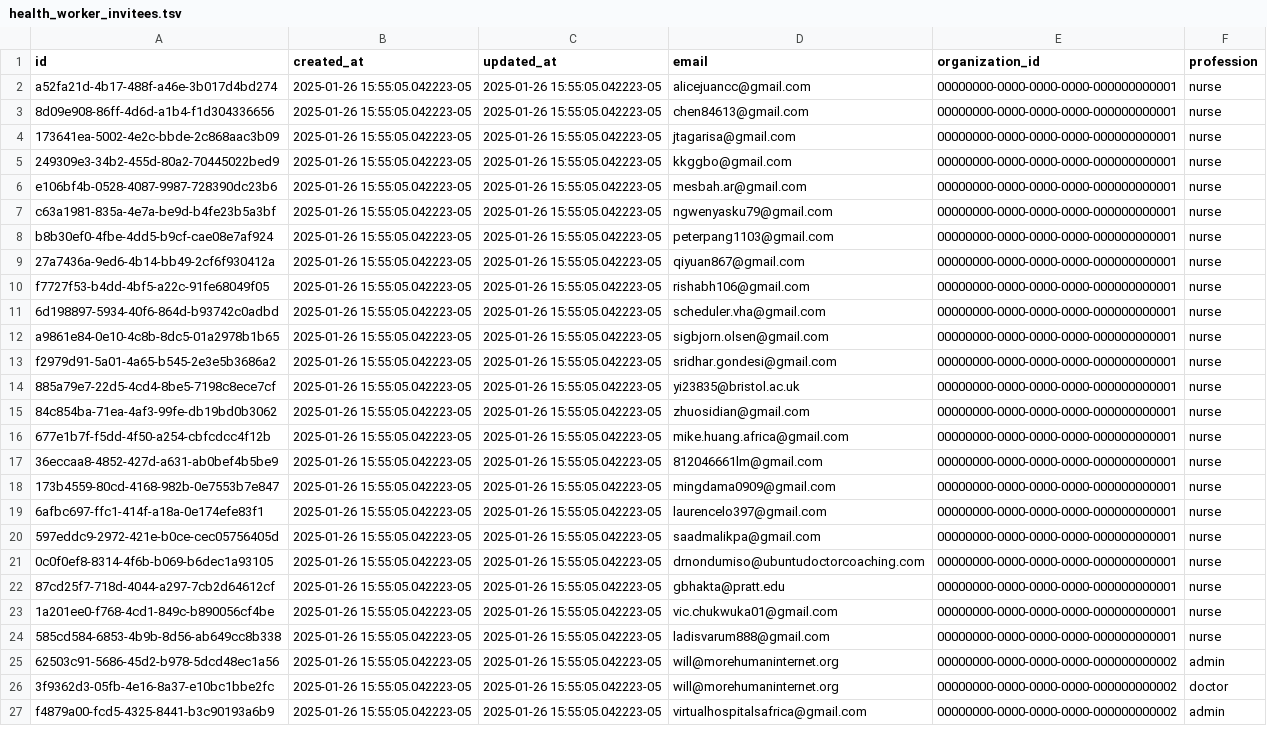
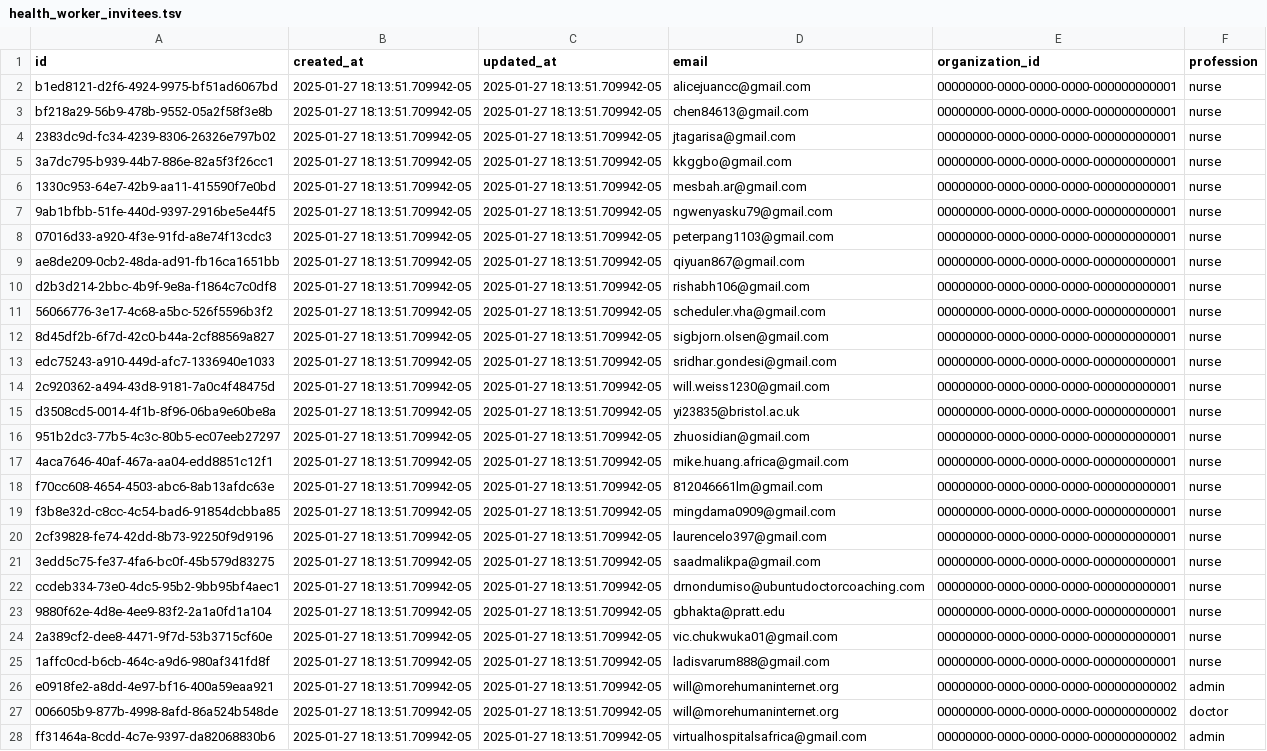
Before and after one commit to txandmj/virtual-hospitals-africa, a TSV file: db/seed/dumps/health_worker_invitees.tsv, drawn as a sheet; only a part is shown; addresses are those after the commit; the diff covers the shown part only; the diff names each change by its address in the sheet, - before the commit and + after, or states it on an @@ line.

```diff
--- a/db/seed/dumps/health_worker_invitees.tsv
+++ b/db/seed/dumps/health_worker_invitees.tsv
-A2 (id): a52fa21d-4b17-488f-a46e-3b017d4bd274
+A2 (id): b1ed8121-d2f6-4924-9975-bf51ad6067bd
-B2:B13 (created_at): 2025-01-26 15:55:05.042223-05
+B2:B13 (created_at): 2025-01-27 18:13:51.709942-05
-C2:C13 (updated_at): 2025-01-26 15:55:05.042223-05
+C2:C13 (updated_at): 2025-01-27 18:13:51.709942-05
-A3 (id): 8d09e908-86ff-4d6d-a1b4-f1d304336656
+A3 (id): bf218a29-56b9-478b-9552-05a2f58f3e8b
-A4 (id): 173641ea-5002-4e2c-bbde-2c868aac3b09
+A4 (id): 2383dc9d-fc34-4239-8306-26326e797b02
-A5 (id): 249309e3-34b2-455d-80a2-70445022bed9
+A5 (id): 3a7dc795-b939-44b7-886e-82a5f3f26cc1
-A6 (id): e106bf4b-0528-4087-9987-728390dc23b6
+A6 (id): 1330c953-64e7-42b9-aa11-415590f7e0bd
-A7 (id): c63a1981-835a-4e7a-be9d-b4fe23b5a3bf
+A7 (id): 9ab1bfbb-51fe-440d-9397-2916be5e44f5
-A8 (id): b8b30ef0-4fbe-4dd5-b9cf-cae08e7af924
+A8 (id): 07016d33-a920-4f3e-91fd-a8e74f13cdc3
-A9 (id): 27a7436a-9ed6-4b14-bb49-2cf6f930412a
+A9 (id): ae8de209-0cb2-48da-ad91-fb16ca1651bb
-A10 (id): f7727f53-b4dd-4bf5-a22c-91fe68049f05
+A10 (id): d2b3d214-2bbc-4b9f-9e8a-f1864c7c0df8
-A11 (id): 6d198897-5934-40f6-864d-b93742c0adbd
+A11 (id): 56066776-3e17-4c68-a5bc-526f5596b3f2
-A12 (id): a9861e84-0e10-4c8b-8dc5-01a2978b1b65
+A12 (id): 8d45df2b-6f7d-42c0-b44a-2cf88569a827
-A13 (id): f2979d91-5a01-4a65-b545-2e3e5b3686a2
+A13 (id): edc75243-a910-449d-afc7-1336940e1033
+row 14: 2c920362-a494-43d8-9181-7a0c4f48475d | 2025-01-27 18:13:51.709942-05 | 2025-01-27 18:13:51.709942-05 | will.weiss1230@gmail.com | 00000000-0000-0000-0000-000000000001 | nurse
-A15 (id): 885a79e7-22d5-4cd4-8be5-7198c8ece7cf
+A15 (id): d3508cd5-0014-4f1b-8f96-06ba9e60be8a
-B15:B28 (created_at): 2025-01-26 15:55:05.042223-05
+B15:B28 (created_at): 2025-01-27 18:13:51.709942-05
-C15:C28 (updated_at): 2025-01-26 15:55:05.042223-05
+C15:C28 (updated_at): 2025-01-27 18:13:51.709942-05
-A16 (id): 84c854ba-71ea-4af3-99fe-db19bd0b3062
+A16 (id): 951b2dc3-77b5-4c3c-80b5-ec07eeb27297
-A17 (id): 677e1b7f-f5dd-4f50-a254-cbfcdcc4f12b
+A17 (id): 4aca7646-40af-467a-aa04-edd8851c12f1
-A18 (id): 36eccaa8-4852-427d-a631-ab0bef4b5be9
+A18 (id): f70cc608-4654-4503-abc6-8ab13afdc63e
-A19 (id): 173b4559-80cd-4168-982b-0e7553b7e847
+A19 (id): f3b8e32d-c8cc-4c54-bad6-91854dcbba85
-A20 (id): 6afbc697-ffc1-414f-a18a-0e174efe83f1
+A20 (id): 2cf39828-fe74-42dd-8b73-92250f9d9196
-A21 (id): 597eddc9-2972-421e-b0ce-cec05756405d
+A21 (id): 3edd5c75-fe37-4fa6-bc0f-45b579d83275
-A22 (id): 0c0f0ef8-8314-4f6b-b069-b6dec1a93105
+A22 (id): ccdeb334-73e0-4dc5-95b2-9bb95bf4aec1
-A23 (id): 87cd25f7-718d-4044-a297-7cb2d64612cf
+A23 (id): 9880f62e-4d8e-4ee9-83f2-2a1a0fd1a104
-A24 (id): 1a201ee0-f768-4cd1-849c-b890056cf4be
+A24 (id): 2a389cf2-dee8-4471-9f7d-53b3715cf60e
-A25 (id): 585cd584-6853-4b9b-8d56-ab649cc8b338
+A25 (id): 1affc0cd-b6cb-464c-a9d6-980af341fd8f
-A26 (id): 62503c91-5686-45d2-b978-5dcd48ec1a56
+A26 (id): e0918fe2-a8dd-4e97-bf16-400a59eaa921
-A27 (id): 3f9362d3-05fb-4e16-8a37-e10bc1bbe2fc
+A27 (id): 006605b9-877b-4998-8afd-86a524b548de
-A28 (id): f4879a00-fcd5-4325-8441-b3c90193a6b9
+A28 (id): ff31464a-8cdd-4c7e-9397-da82068830b6
```
Also changed, not shown: 99 edited cells elsewhere in this file, db/resources/examinations.tsv, db/seed/dumps/pharmacies.tsv, 35 other files.
